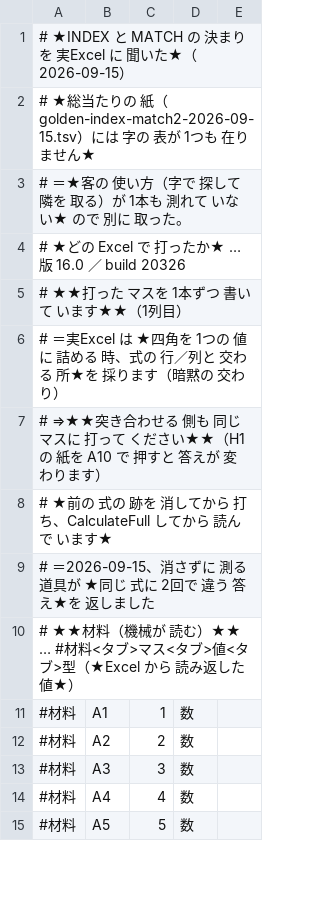
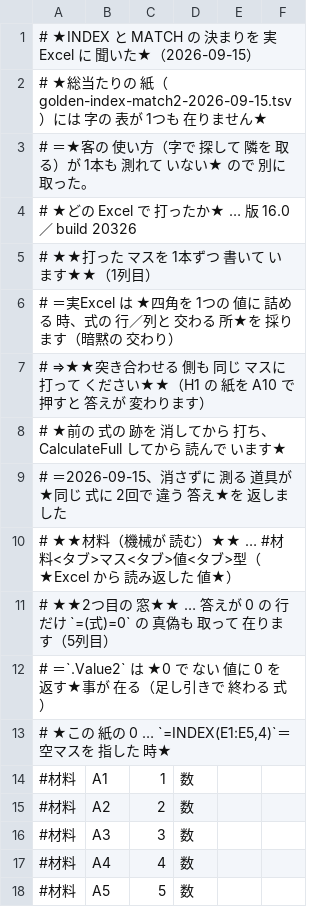
Before and after one commit to exally-zeroact/exally, a TSV file: docs/measured/kansuu46/golden-index-match-kimari-2026-09-15.tsv, drawn as a sheet; only a part is shown; the diff names each change by its address in the sheet, - before the commit and + after, or states it on an @@ line.

```diff
--- a/docs/measured/kansuu46/golden-index-match-kimari-2026-09-15.tsv
+++ b/docs/measured/kansuu46/golden-index-match-kimari-2026-09-15.tsv
+column E, empty
+row 11: # ★★2つ目の 窓★★ … 答えが 0 の 行だけ `=(式)=0` の 真偽も 取って 在ります（5列目）
+row 12: # ＝`.Value2` は ★0 で ない 値に 0 を 返す★事が 在る（足し引きで 終わる 式）
+row 13: # ★この 紙の 0 … `=INDEX(E1:E5,4)`＝空マスを 指した 時★
```
Also changed, not shown: 3 other files.
